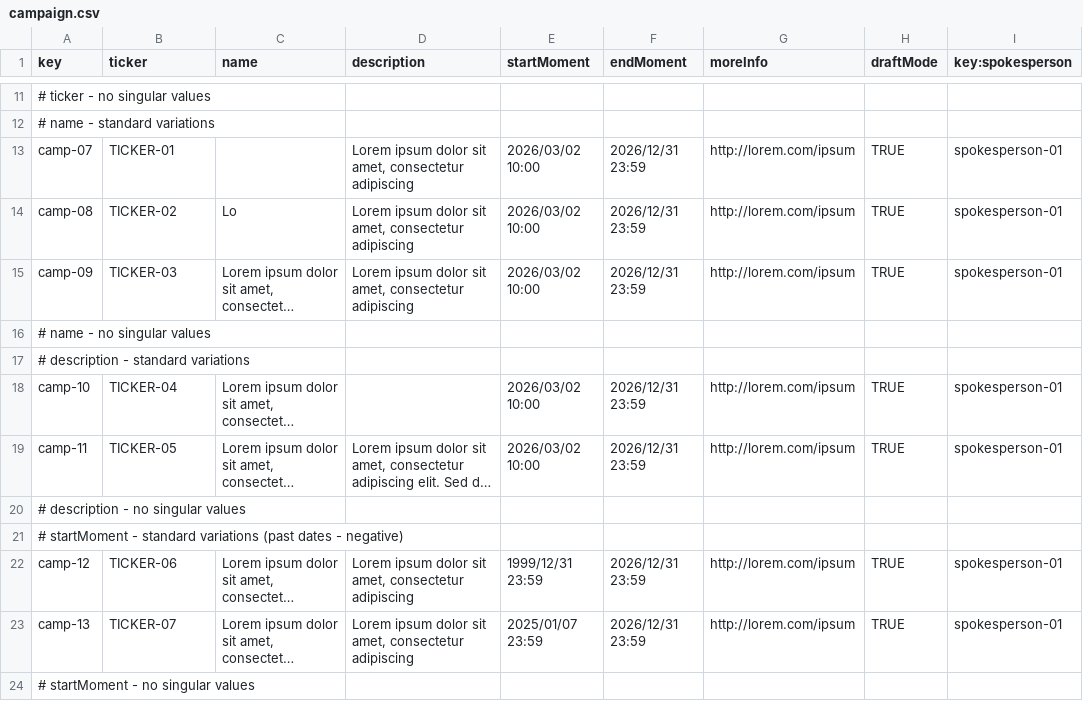
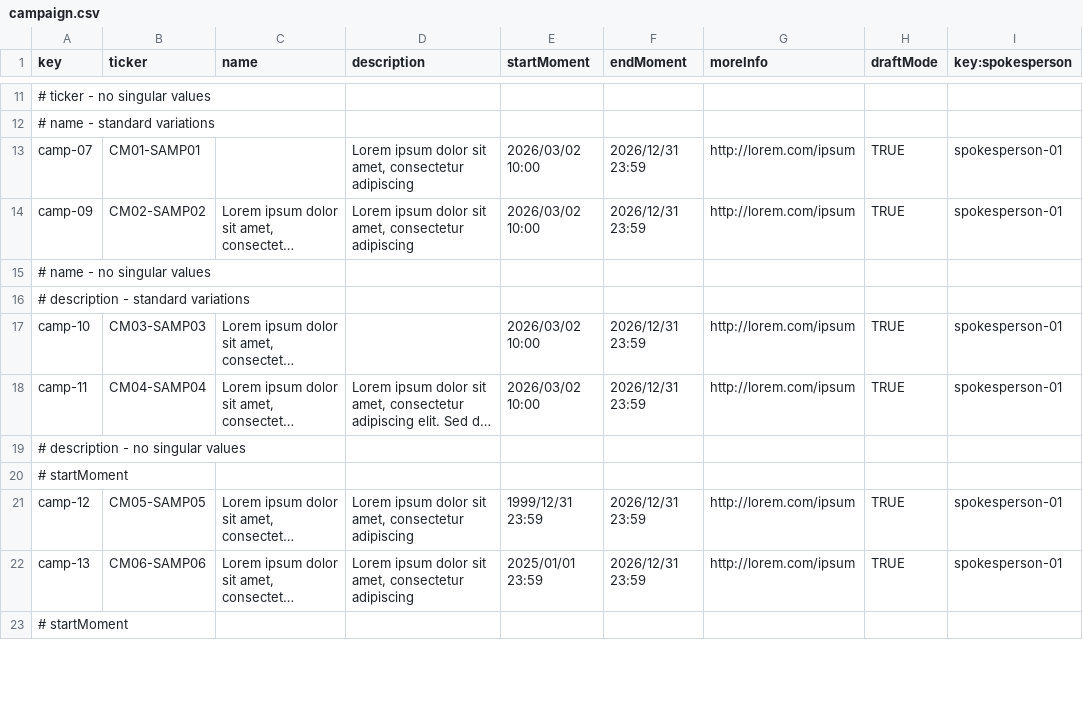
Before and after one commit to G063/Acme-Starters-C, a CSV file: src/main/resources/WEB-INF/data/errata/batch-01/campaign.csv, drawn as a sheet; only a part is shown, gaps mark what is left out; long unchanged cells end in …; removed rows and columns are numbered as before the commit, all else as after; the diff covers the shown part only; the diff names each change by its address in the sheet, - before the commit and + after, or states it on an @@ line.

```diff
--- a/src/main/resources/WEB-INF/data/errata/batch-01/campaign.csv
+++ b/src/main/resources/WEB-INF/data/errata/batch-01/campaign.csv
-B13 (ticker): TICKER-01
+B13 (ticker): CM01-SAMP01
-row 14: camp-08 | TICKER-02 | Lo | Lorem ipsum dolor sit amet, consectetur adipiscing | 2026/03/02 10:00 | 2026/12/31 23:59 | http://lorem.com/ipsum | TRUE | spokesperson-01
-B14 (ticker): TICKER-03
+B14 (ticker): CM02-SAMP02
-B17 (ticker): TICKER-04
+B17 (ticker): CM03-SAMP03
-B18 (ticker): TICKER-05
+B18 (ticker): CM04-SAMP04
-A20 (key): # startMoment - standard variations (past dates - negative)
+A20 (key): # startMoment
-B21 (ticker): TICKER-06
+B21 (ticker): CM05-SAMP05
-B22 (ticker): TICKER-07
+B22 (ticker): CM06-SAMP06
-E22 (startMoment): 2025/01/07 23:59
+E22 (startMoment): 2025/01/01 23:59
-A23 (key): # startMoment - no singular values
+A23 (key): # startMoment
```
Also changed, not shown: 10 edited cells elsewhere in this file, src/main/resources/WEB-INF/data/errata/batch-01/spokesperson.csv, src/main/resources/WEB-INF/data/sample/batch-01/milestone.csv, 2 other files.
